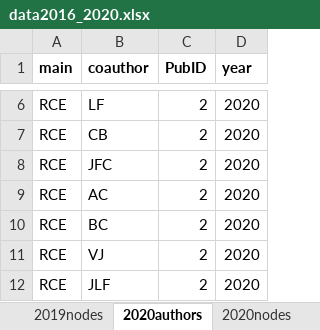
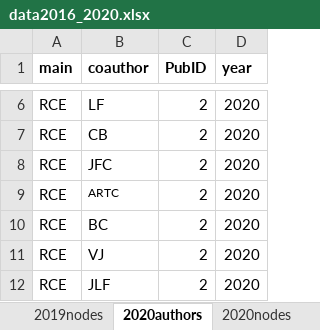
Before and after one commit to PEGutierrezF/NetworkAnalysis, an Excel workbook: data/data2016_2020.xlsx, sheet 2020authors, drawn as a sheet; only a part is shown, gaps mark what is left out; values as stored, in another font and other column widths than the file's, no borders; the diff names each change by its address in the sheet, - before the commit and + after, or states it on an @@ line.

```diff
--- a/data/data2016_2020.xlsx (sheet 2020authors)
+++ b/data/data2016_2020.xlsx (sheet 2020authors)
-B9 (coauthor): AC
+B9 (coauthor): ARTC
@@ B9 text size: smaller @@
```
Also changed, not shown: sheet 2016authors, sheet 2016nodes, sheet 2020nodes, sheet 2019authors, sheet 2019nodes, data/data2000_2005.xlsx, data/data2011_2015.xlsx, 2 other files.
